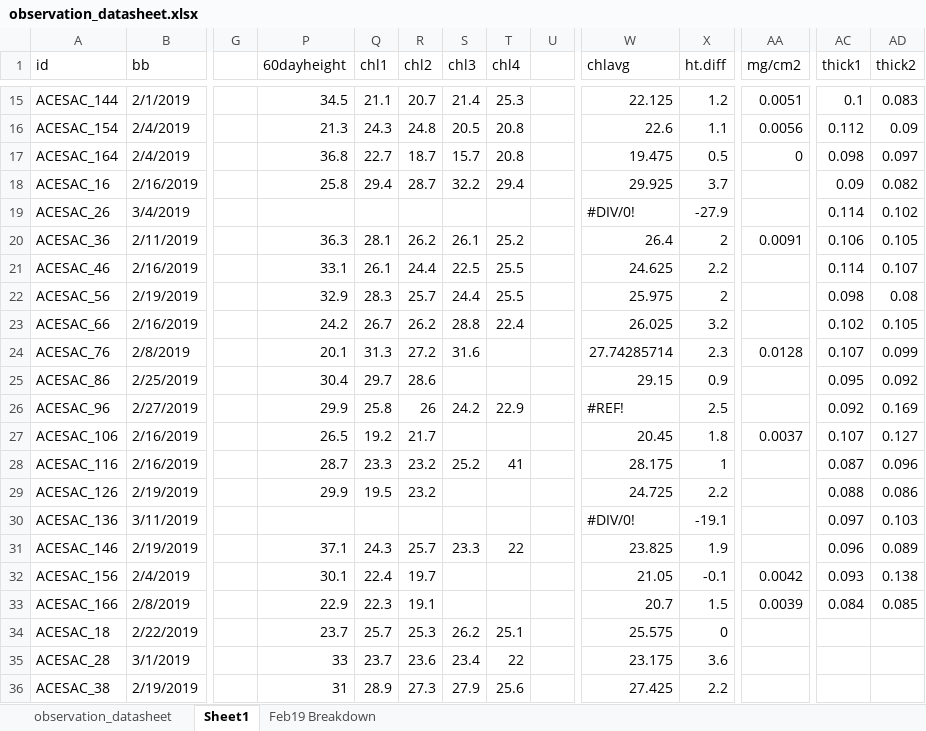
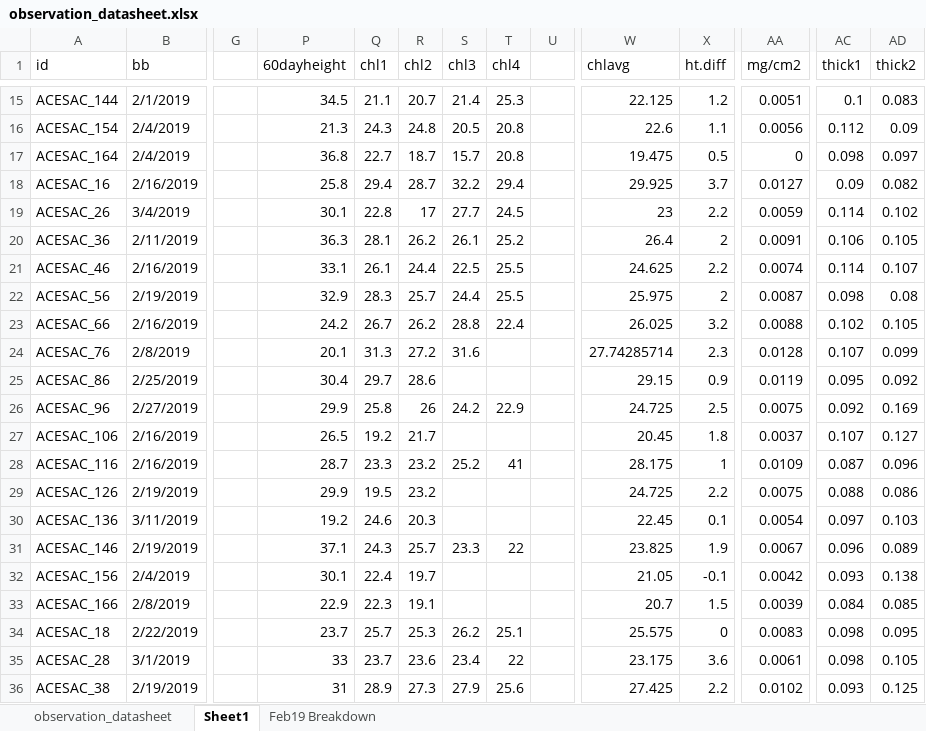
Before and after one commit to cchambe12/chillfreeze, an Excel workbook: data/observation_datasheet.xlsx, sheet Sheet1, drawn as a sheet; only a part is shown, gaps mark what is left out; values as stored, in another font and other column widths than the file's, no cell formats; the diff covers the shown part only; the diff names each change by its address in the sheet, - before the commit and + after, or states it on an @@ line.

Commit message:
most of the observations!

```diff
--- a/data/observation_datasheet.xlsx (sheet Sheet1)
+++ b/data/observation_datasheet.xlsx (sheet Sheet1)
-AA18 (mg/cm2): (empty)
+AA18 (mg/cm2): 0.0127
-P19 (60dayheight): (empty)
+P19 (60dayheight): 30.1
-Q19 (chl1): (empty)
+Q19 (chl1): 22.8
-R19 (chl2): (empty)
+R19 (chl2): 17
-S19 (chl3): (empty)
+S19 (chl3): 27.7
-T19 (chl4): (empty)
+T19 (chl4): 24.5
-W19 (chlavg): #DIV/0!
+W19 (chlavg): 23
-X19 (ht.diff): -27.9
+X19 (ht.diff): 2.2
-AA19 (mg/cm2): (empty)
+AA19 (mg/cm2): 0.0059
-AA21 (mg/cm2): (empty)
+AA21 (mg/cm2): 0.0074
-AA22 (mg/cm2): (empty)
+AA22 (mg/cm2): 0.0087
-AA23 (mg/cm2): (empty)
+AA23 (mg/cm2): 0.0088
-AA25 (mg/cm2): (empty)
+AA25 (mg/cm2): 0.0119
-W26 (chlavg): #REF!
+W26 (chlavg): 24.725
-AA26 (mg/cm2): (empty)
+AA26 (mg/cm2): 0.0075
-AA28 (mg/cm2): (empty)
+AA28 (mg/cm2): 0.0109
-AA29 (mg/cm2): (empty)
+AA29 (mg/cm2): 0.0075
-P30 (60dayheight): (empty)
+P30 (60dayheight): 19.2
-Q30 (chl1): (empty)
+Q30 (chl1): 24.6
-R30 (chl2): (empty)
+R30 (chl2): 20.3
-W30 (chlavg): #DIV/0!
+W30 (chlavg): 22.45
-X30 (ht.diff): -19.1
+X30 (ht.diff): 0.1
-AA30 (mg/cm2): (empty)
+AA30 (mg/cm2): 0.0054
-AA31 (mg/cm2): (empty)
+AA31 (mg/cm2): 0.0067
-AA34 (mg/cm2): (empty)
+AA34 (mg/cm2): 0.0083
-AC34:AC35 (thick1): (empty)
+AC34:AC35 (thick1): 0.098
-AD34 (thick2): (empty)
+AD34 (thick2): 0.095
-AA35 (mg/cm2): (empty)
+AA35 (mg/cm2): 0.0061
-AD35 (thick2): (empty)
+AD35 (thick2): 0.105
-AA36 (mg/cm2): (empty)
+AA36 (mg/cm2): 0.0102
-AC36 (thick1): (empty)
+AC36 (thick1): 0.093
-AD36 (thick2): (empty)
+AD36 (thick2): 0.125
```
Also changed, not shown: 404 edited cells elsewhere in this sheet, cell formats, 4 other files.
